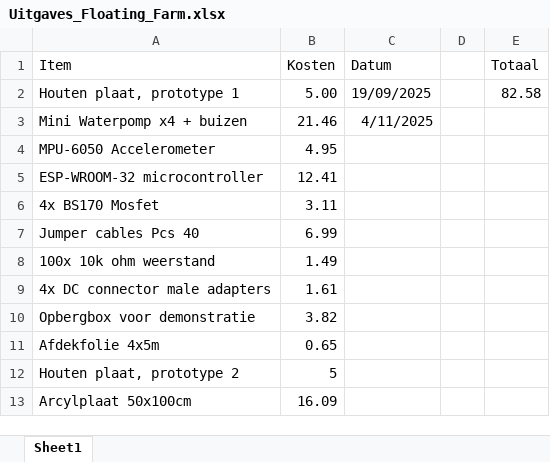
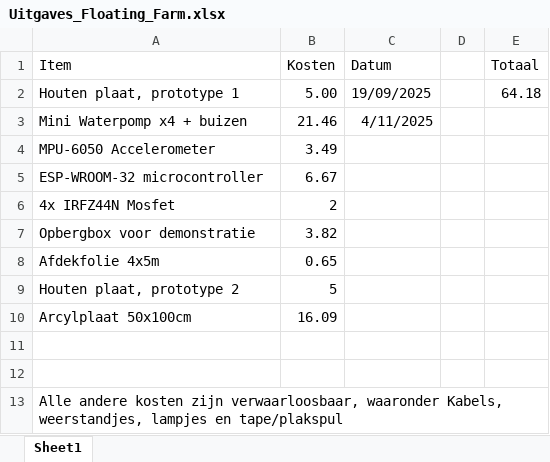
Before and after one commit to Matthijs-Hart/Project-5-6---Floating-Farm, an Excel workbook: Opleverset/Extra documenten/Excel sheets/Uitgaves_Floating_Farm.xlsx, sheet Sheet1, drawn as a sheet; values as stored, in another font and other column widths than the file's, no borders; removed rows and columns are numbered as before the commit, all else as after; the diff names each change by its address in the sheet, - before the commit and + after, or states it on an @@ line.

Commit message:
Testplan en Uitgaves aangepast

```diff
--- a/Opleverset/Extra documenten/Excel sheets/Uitgaves_Floating_Farm.xlsx (sheet Sheet1)
+++ b/Opleverset/Extra documenten/Excel sheets/Uitgaves_Floating_Farm.xlsx (sheet Sheet1)
-E2 (Totaal): 82.58
+E2 (Totaal): 64.18
-B4 (Kosten): 4.95
+B4 (Kosten): 3.49
-B5 (Kosten): 12.41
+B5 (Kosten): 6.67
-row 6: 4x BS170 Mosfet | 3.11
-row 7: Jumper cables Pcs 40 | 6.99
-row 8: 100x 10k ohm weerstand | 1.49
-row 9: 4x DC connector male adapters | 1.61
+row 6: 4x IRFZ44N Mosfet | 2
+row 11: (empty)
+row 12: (empty)
+row 13: Alle andere kosten zijn verwaarloosbaar, waaronder Kabels, weerstandjes, lampjes en tape/plakspul
```
Also changed, not shown: 1 other file.
